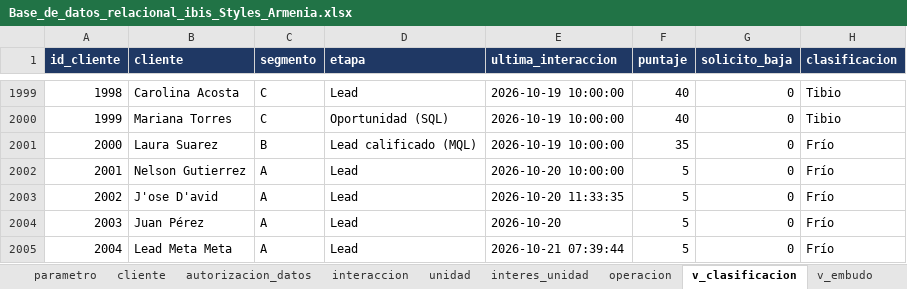
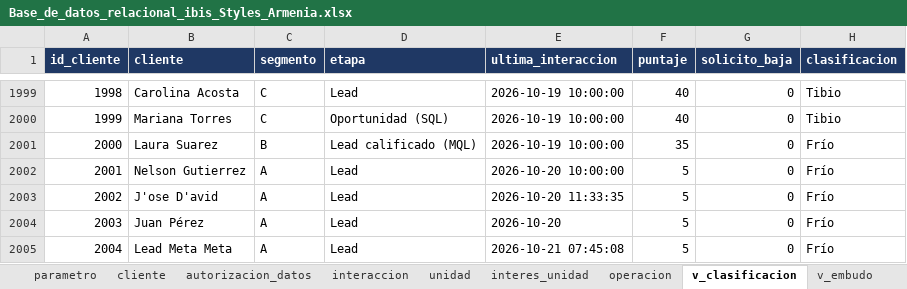
Before and after one commit to adamar-guti/-crm-ibis-styles-armenia, an Excel workbook: Base_de_datos_relacional_ibis_Styles_Armenia.xlsx, sheet v_clasificacion, drawn as a sheet; only a part is shown, gaps mark what is left out; values as stored, in another font and other column widths than the file's, no borders; the diff names each change by its address in the sheet, - before the commit and + after, or states it on an @@ line.

```diff
--- a/Base_de_datos_relacional_ibis_Styles_Armenia.xlsx (sheet v_clasificacion)
+++ b/Base_de_datos_relacional_ibis_Styles_Armenia.xlsx (sheet v_clasificacion)
-E2005 (ultima_interaccion): 2026-10-21 07:39:44
+E2005 (ultima_interaccion): 2026-10-21 07:45:08
```
Also changed, not shown: sheet interaccion, Informe_KPIs_CRM_ibis_Styles_Armenia.xlsx, 2 other files.
